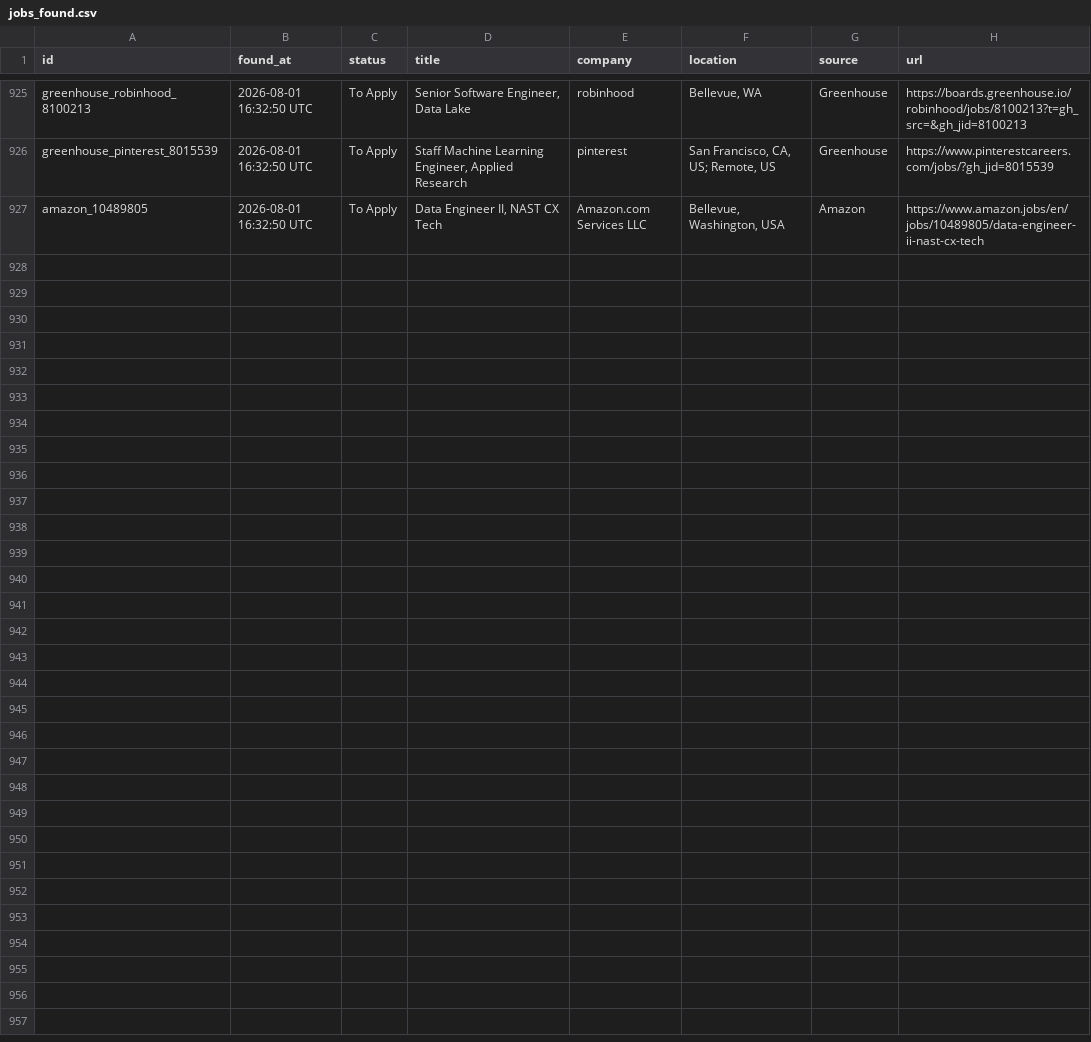
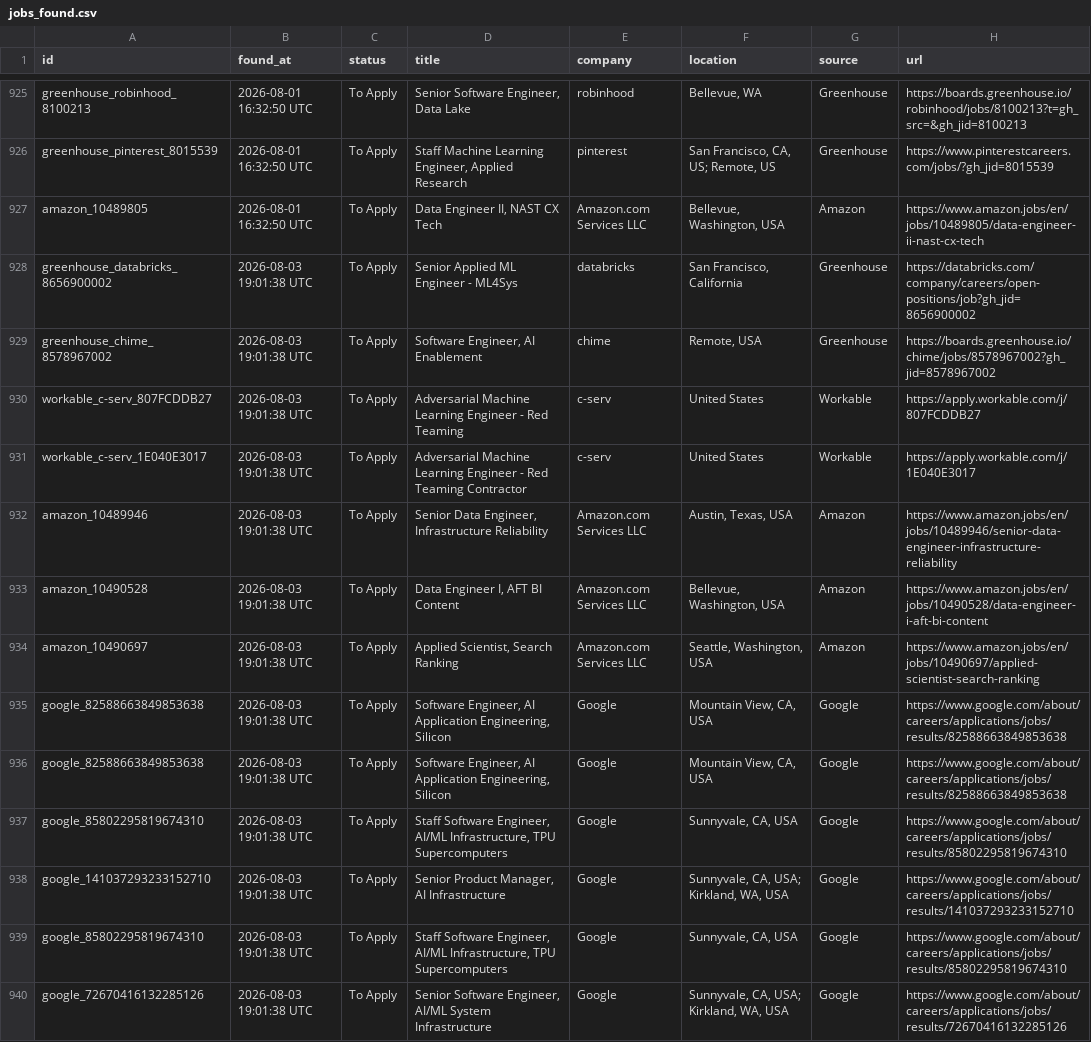
Before and after one commit to shoaibshaikwrk/Jobs_we_care_for_you, a CSV file: data/jobs_found.csv, drawn as a sheet; only a part is shown, gaps mark what is left out; the diff names each change by its address in the sheet, - before the commit and + after, or states it on an @@ line.

```diff
--- a/data/jobs_found.csv
+++ b/data/jobs_found.csv
+row 928: greenhouse_databricks_8656900002 | 2026-08-03 19:01:38 UTC | To Apply | Senior Applied ML Engineer - ML4Sys | databricks | San Francisco, California | Greenhouse | https://databricks.com/company/careers/open-positions/job?gh_jid=8656900002
+row 929: greenhouse_chime_8578967002 | 2026-08-03 19:01:38 UTC | To Apply | Software Engineer, AI Enablement | chime | Remote, USA | Greenhouse | https://boards.greenhouse.io/chime/jobs/8578967002?gh_jid=8578967002
+row 930: workable_c-serv_807FCDDB27 | 2026-08-03 19:01:38 UTC | To Apply | Adversarial Machine Learning Engineer - Red Teaming | c-serv | United States | Workable | https://apply.workable.com/j/807FCDDB27
+row 931: workable_c-serv_1E040E3017 | 2026-08-03 19:01:38 UTC | To Apply | Adversarial Machine Learning Engineer - Red Teaming Contractor | c-serv | United States | Workable | https://apply.workable.com/j/1E040E3017
+row 932: amazon_10489946 | 2026-08-03 19:01:38 UTC | To Apply | Senior Data Engineer, Infrastructure Reliability | Amazon.com Services LLC | Austin, Texas, USA | Amazon | https://www.amazon.jobs/en/jobs/10489946/senior-data-engineer-infrastructure-reliability
+row 933: amazon_10490528 | 2026-08-03 19:01:38 UTC | To Apply | Data Engineer I, AFT BI Content | Amazon.com Services LLC | Bellevue, Washington, USA | Amazon | https://www.amazon.jobs/en/jobs/10490528/data-engineer-i-aft-bi-content
+row 934: amazon_10490697 | 2026-08-03 19:01:38 UTC | To Apply | Applied Scientist, Search Ranking | Amazon.com Services LLC | Seattle, Washington, USA | Amazon | https://www.amazon.jobs/en/jobs/10490697/applied-scientist-search-ranking
+row 935: google_82588663849853638 | 2026-08-03 19:01:38 UTC | To Apply | Software Engineer, AI Application Engineering, Silicon | Google | Mountain View, CA, USA | Google | https://www.google.com/about/careers/applications/jobs/results/82588663849853638
+row 936: google_82588663849853638 | 2026-08-03 19:01:38 UTC | To Apply | Software Engineer, AI Application Engineering, Silicon | Google | Mountain View, CA, USA | Google | https://www.google.com/about/careers/applications/jobs/results/82588663849853638
+row 937: google_85802295819674310 | 2026-08-03 19:01:38 UTC | To Apply | Staff Software Engineer, AI/ML Infrastructure, TPU Supercomputers | Google | Sunnyvale, CA, USA | Google | https://www.google.com/about/careers/applications/jobs/results/85802295819674310
+row 938: google_141037293233152710 | 2026-08-03 19:01:38 UTC | To Apply | Senior Product Manager, AI Infrastructure | Google | Sunnyvale, CA, USA; Kirkland, WA, USA | Google | https://www.google.com/about/careers/applications/jobs/results/141037293233152710
+row 939: google_85802295819674310 | 2026-08-03 19:01:38 UTC | To Apply | Staff Software Engineer, AI/ML Infrastructure, TPU Supercomputers | Google | Sunnyvale, CA, USA | Google | https://www.google.com/about/careers/applications/jobs/results/85802295819674310
+row 940: google_72670416132285126 | 2026-08-03 19:01:38 UTC | To Apply | Senior Software Engineer, AI/ML System Infrastructure | Google | Sunnyvale, CA, USA; Kirkland, WA, USA | Google | https://www.google.com/about/careers/applications/jobs/results/72670416132285126
```
Also changed, not shown: 3 other files.
